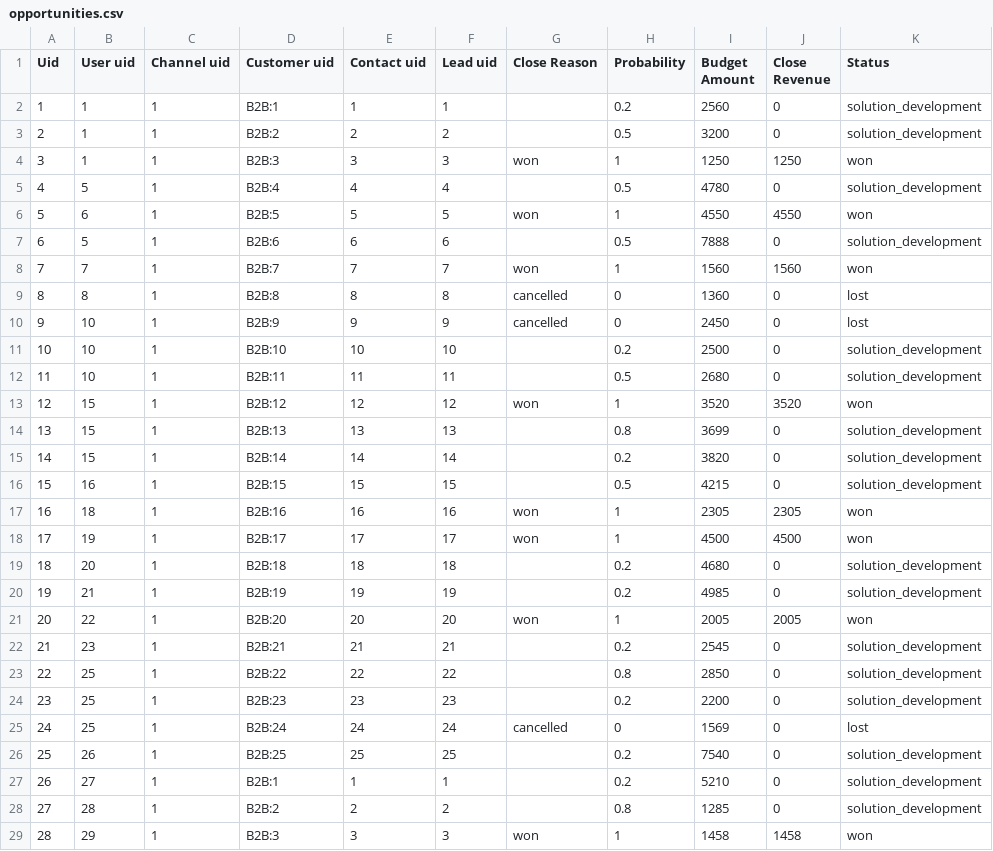
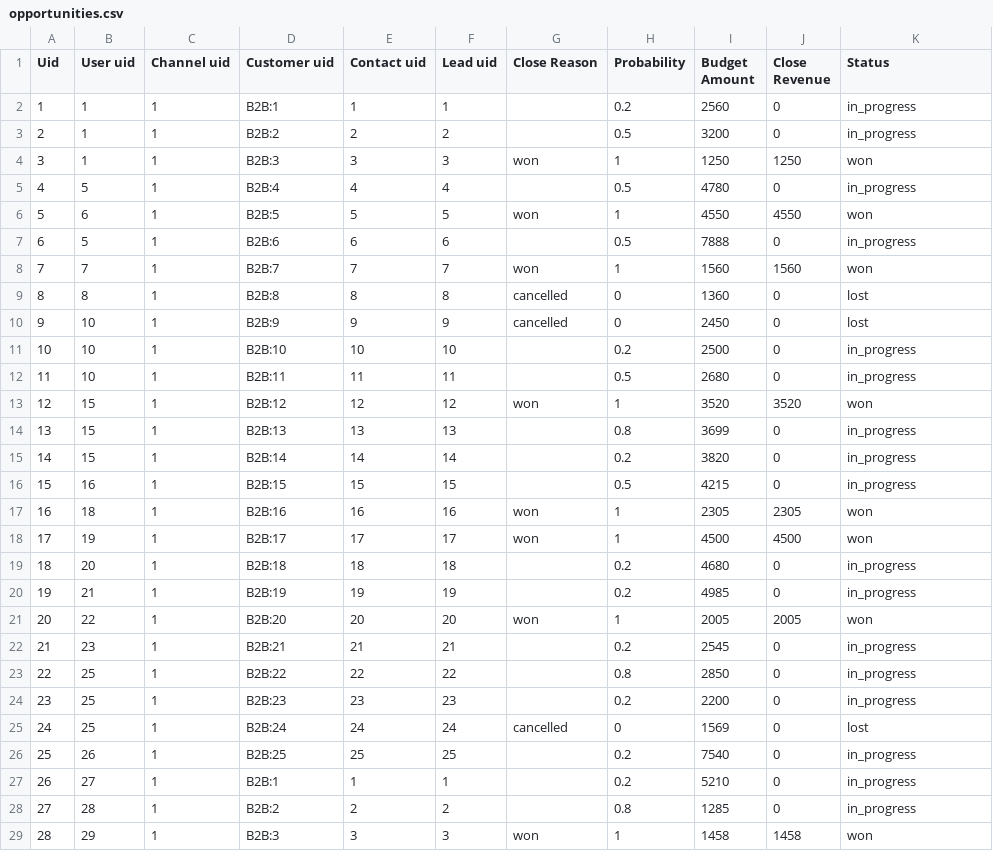
Before and after one commit to spolischook/travis-nginx-test, a CSV file: package/demo-data/Migrations/Data/B2B/ORM/data/b2b/opportunities.csv, drawn as a sheet; only a part is shown; the diff covers the shown part only.

Commit message:
CRM-5415: Change opportunity status behevior

```diff
--- a/package/demo-data/Migrations/Data/B2B/ORM/data/b2b/opportunities.csv
+++ b/package/demo-data/Migrations/Data/B2B/ORM/data/b2b/opportunities.csv
@@ -1,8 +1,8 @@
 Uid,User uid,Channel uid,Customer uid,Contact uid,Lead uid,Close Reason,Probability,Budget Amount,Close Revenue,Status
-1,1,1,B2B:1,1,1,,0.2,2560,0,solution_development
-2,1,1,B2B:2,2,2,,0.5,3200,0,solution_development
+1,1,1,B2B:1,1,1,,0.2,2560,0,in_progress
+2,1,1,B2B:2,2,2,,0.5,3200,0,in_progress
 3,1,1,B2B:3,3,3,won,1,1250,1250,won
-4,5,1,B2B:4,4,4,,0.5,4780,0,solution_development
+4,5,1,B2B:4,4,4,,0.5,4780,0,in_progress
 5,6,1,B2B:5,5,5,won,1,4550,4550,won
-6,5,1,B2B:6,6,6,,0.5,7888,0,solution_development
+6,5,1,B2B:6,6,6,,0.5,7888,0,in_progress
 7,7,1,B2B:7,7,7,won,1,1560,1560,won
@@ -10,20 +10,20 @@ Uid,User uid,Channel uid,Customer uid,Contact uid,Lead uid,Close Reason,Probabil
 9,10,1,B2B:9,9,9,cancelled,0,2450,0,lost
-10,10,1,B2B:10,10,10,,0.2,2500,0,solution_development
-11,10,1,B2B:11,11,11,,0.5,2680,0,solution_development
+10,10,1,B2B:10,10,10,,0.2,2500,0,in_progress
+11,10,1,B2B:11,11,11,,0.5,2680,0,in_progress
 12,15,1,B2B:12,12,12,won,1,3520,3520,won
-13,15,1,B2B:13,13,13,,0.8,3699,0,solution_development
-14,15,1,B2B:14,14,14,,0.2,3820,0,solution_development
-15,16,1,B2B:15,15,15,,0.5,4215,0,solution_development
+13,15,1,B2B:13,13,13,,0.8,3699,0,in_progress
+14,15,1,B2B:14,14,14,,0.2,3820,0,in_progress
+15,16,1,B2B:15,15,15,,0.5,4215,0,in_progress
 16,18,1,B2B:16,16,16,won,1,2305,2305,won
 17,19,1,B2B:17,17,17,won,1,4500,4500,won
-18,20,1,B2B:18,18,18,,0.2,4680,0,solution_development
-19,21,1,B2B:19,19,19,,0.2,4985,0,solution_development
+18,20,1,B2B:18,18,18,,0.2,4680,0,in_progress
+19,21,1,B2B:19,19,19,,0.2,4985,0,in_progress
 20,22,1,B2B:20,20,20,won,1,2005,2005,won
-21,23,1,B2B:21,21,21,,0.2,2545,0,solution_development
-22,25,1,B2B:22,22,22,,0.8,2850,0,solution_development
-23,25,1,B2B:23,23,23,,0.2,2200,0,solution_development
+21,23,1,B2B:21,21,21,,0.2,2545,0,in_progress
+22,25,1,B2B:22,22,22,,0.8,2850,0,in_progress
+23,25,1,B2B:23,23,23,,0.2,2200,0,in_progress
 24,25,1,B2B:24,24,24,cancelled,0,1569,0,lost
-25,26,1,B2B:25,25,25,,0.2,7540,0,solution_development
-26,27,1,B2B:1,1,1,,0.2,5210,0,solution_development
-27,28,1,B2B:2,2,2,,0.8,1285,0,solution_development
+25,26,1,B2B:25,25,25,,0.2,7540,0,in_progress
+26,27,1,B2B:1,1,1,,0.2,5210,0,in_progress
+27,28,1,B2B:2,2,2,,0.8,1285,0,in_progress
 28,29,1,B2B:3,3,3,won,1,1458,1458,won
```
Also changed, not shown: 77 edited cells elsewhere in this file, package/demo-data/Migrations/Data/Multi/ORM/data/b2b/opportunities.csv, 13 other files.
